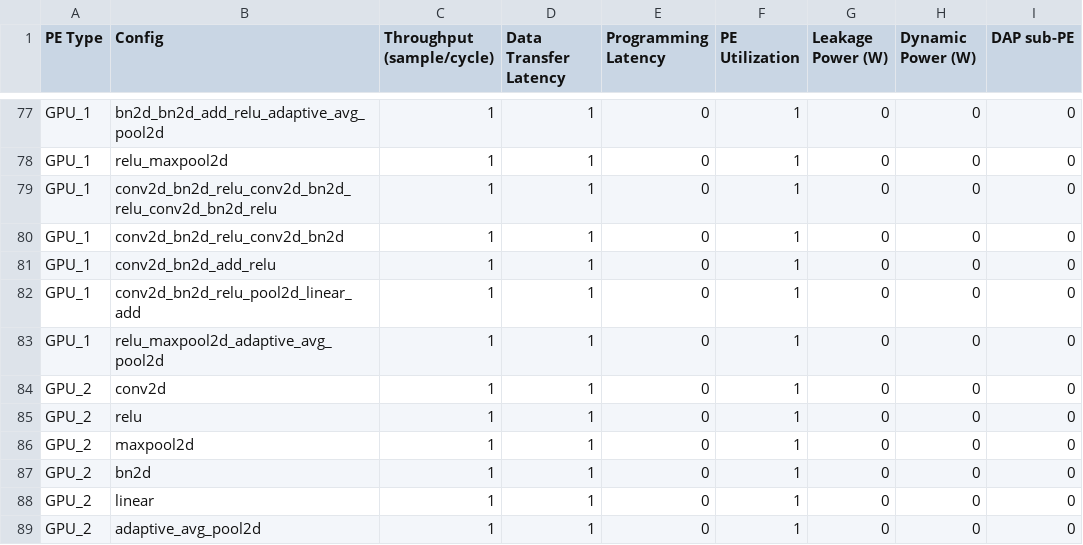
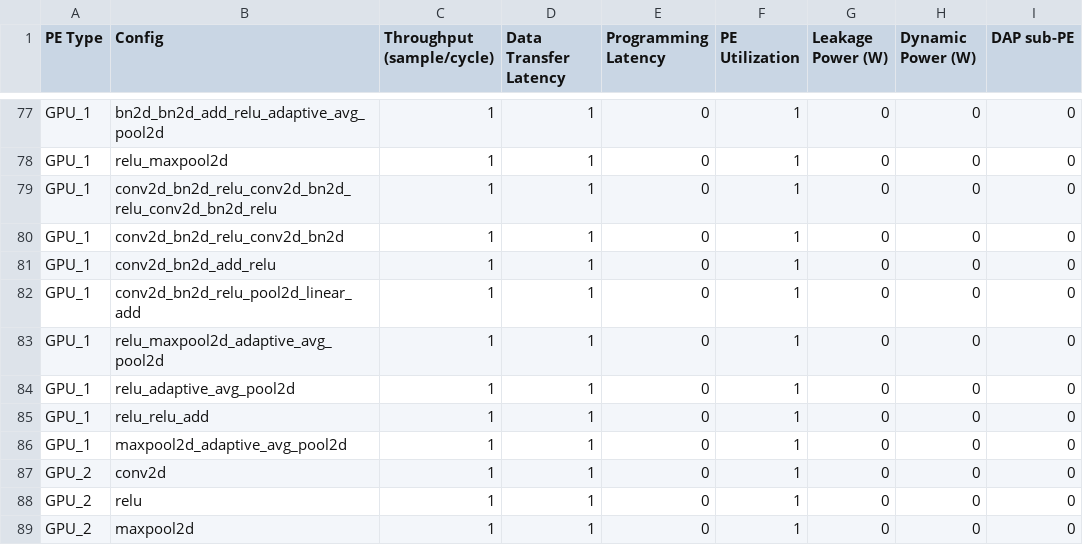
Before and after one commit to Emre825/DASH-Sim-Release-master, a CSV file: ACC_model.csv, drawn as a sheet; only a part is shown, gaps mark what is left out; the shorter side is filled out with more unchanged rows; the diff names each change by its address in the sheet, - before the commit and + after, or states it on an @@ line.

Commit message:
ResNet Oracle job and SoC files have been fixed. Job and SoC files have been updated for VGG and SqueezeNet models. ACC_model.csv has been updated with new SqueezeNet task configs.

```diff
--- a/ACC_model.csv
+++ b/ACC_model.csv
+row 84: GPU_1 | relu_adaptive_avg_pool2d | 1 | 1 | 0 | 1 | 0 | 0 | 0
+row 85: GPU_1 | relu_relu_add | 1 | 1 | 0 | 1 | 0 | 0 | 0
+row 86: GPU_1 | maxpool2d_adaptive_avg_pool2d | 1 | 1 | 0 | 1 | 0 | 0 | 0
```
Also changed, not shown: 33 other files.
